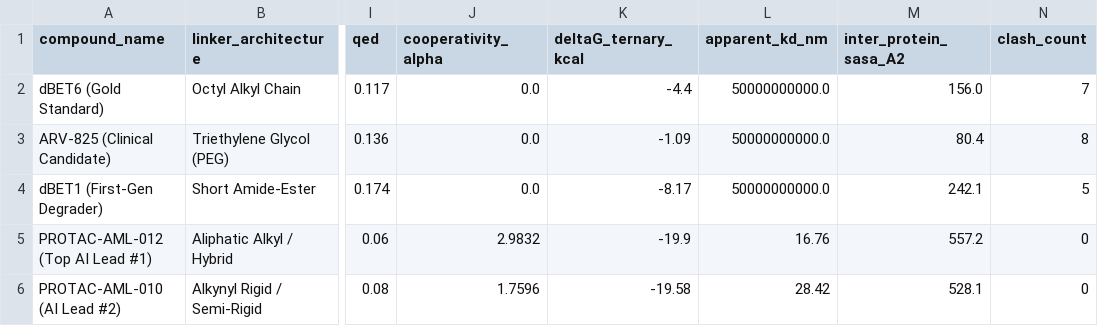
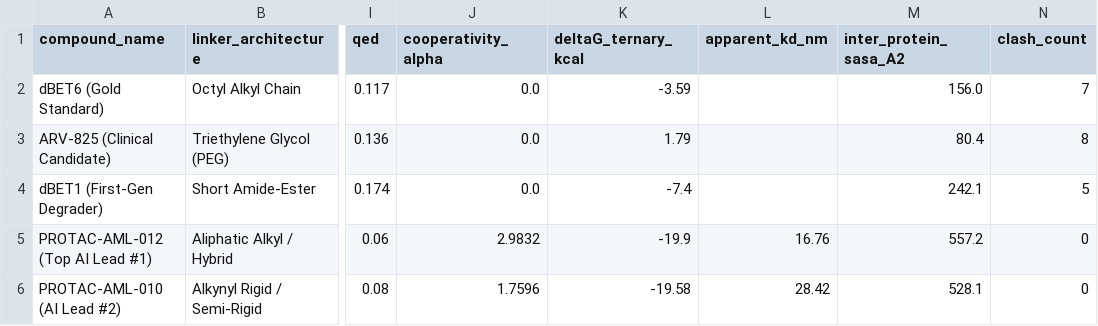
Before and after one commit to Madhav2246/AI-Driven-Targeted-Protein-Degradation, a CSV file: experiments/literature_benchmark_comparison.csv, drawn as a sheet; only a part is shown, gaps mark what is left out; the diff names each change by its address in the sheet, - before the commit and + after, or states it on an @@ line.

```diff
--- a/experiments/literature_benchmark_comparison.csv
+++ b/experiments/literature_benchmark_comparison.csv
-K2 (deltaG_ternary_kcal): -4.4
+K2 (deltaG_ternary_kcal): -3.59
-L2:L4 (apparent_kd_nm): 50000000000.0
+L2:L4 (apparent_kd_nm): (empty)
-K3 (deltaG_ternary_kcal): -1.09
+K3 (deltaG_ternary_kcal): 1.79
-K4 (deltaG_ternary_kcal): -8.17
+K4 (deltaG_ternary_kcal): -7.4
```
Also changed, not shown: experiments/linker_length_scan_results.csv, results/final_validated/linker_length_scan.csv, 12 other files.
